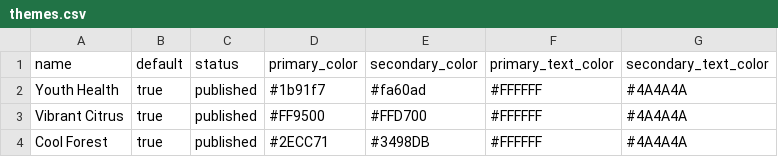
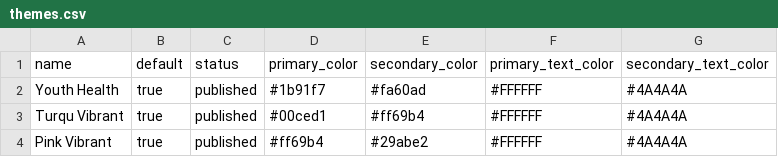
Before and after one commit to kawsangs/adolescents_web, a CSV file: lib/samples/assets/csv/themes.csv, drawn as a sheet.

Commit message:
Update built-in theme color tags

```diff
--- a/lib/samples/assets/csv/themes.csv
+++ b/lib/samples/assets/csv/themes.csv
@@ -2,3 +2,3 @@ name,default,status,primary_color,secondary_color,primary_text_color,secondary_t
 Youth Health,true,published,#1b91f7,#fa60ad,#FFFFFF,#4A4A4A
-Vibrant Citrus,true,published,#FF9500,#FFD700,#FFFFFF,#4A4A4A
-Cool Forest,true,published,#2ECC71,#3498DB,#FFFFFF,#4A4A4A
+Turqu Vibrant,true,published,#00ced1,#ff69b4,#FFFFFF,#4A4A4A
+Pink Vibrant,true,published,#ff69b4,#29abe2,#FFFFFF,#4A4A4A
```
Also changed, not shown: 2 other files.
